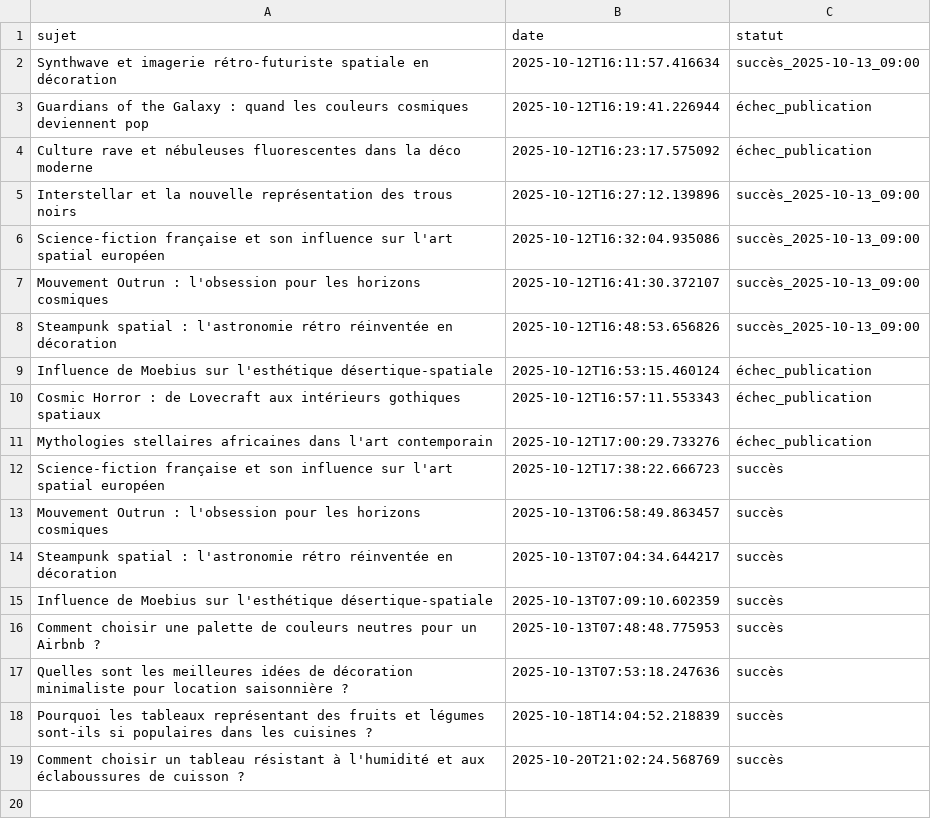
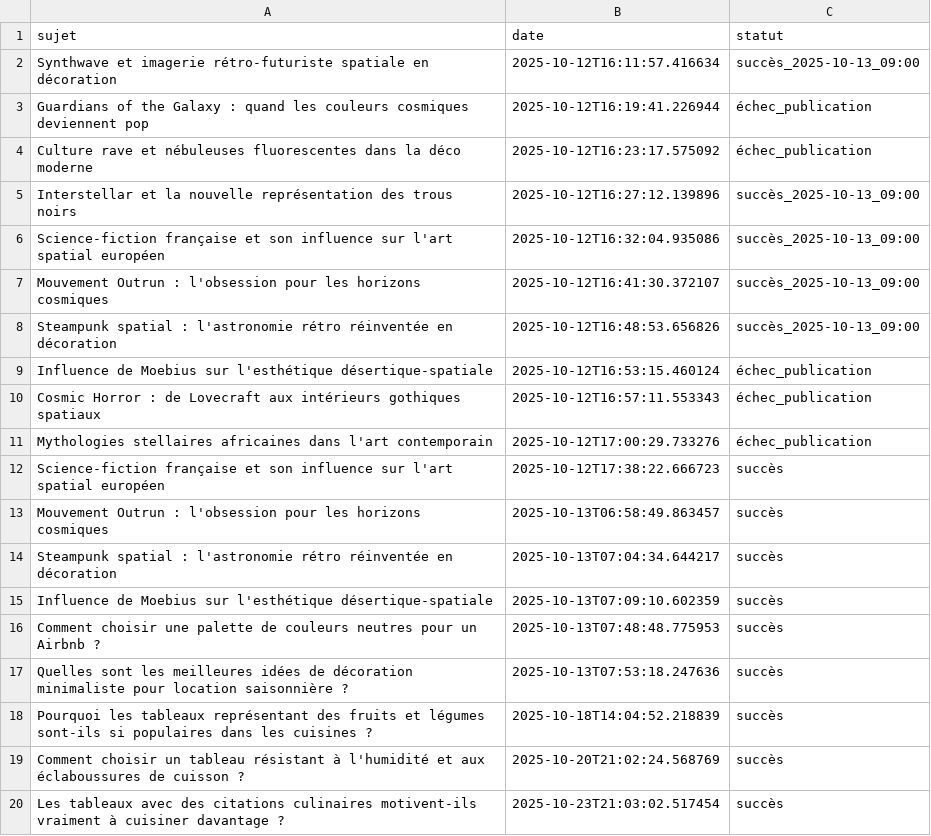
Before and after one commit to Metalosmose21/Cuisine-1, a CSV file: sujets_traites.csv, drawn as a sheet; the diff names each change by its address in the sheet, - before the commit and + after, or states it on an @@ line.

```diff
--- a/sujets_traites.csv
+++ b/sujets_traites.csv
+row 20: Les tableaux avec des citations culinaires motivent-ils vraiment à cuisiner davantage ? | 2025-10-23T21:03:02.517454 | succès
```
Also changed, not shown: sujets.csv.
